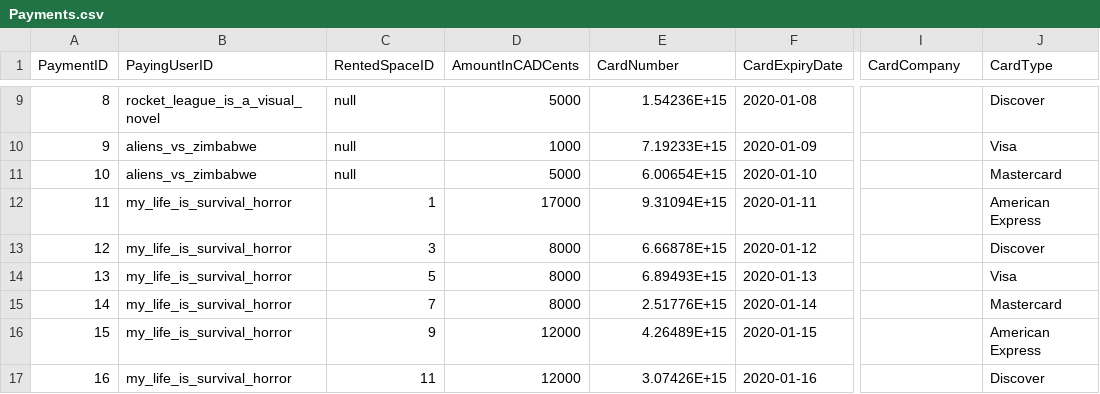
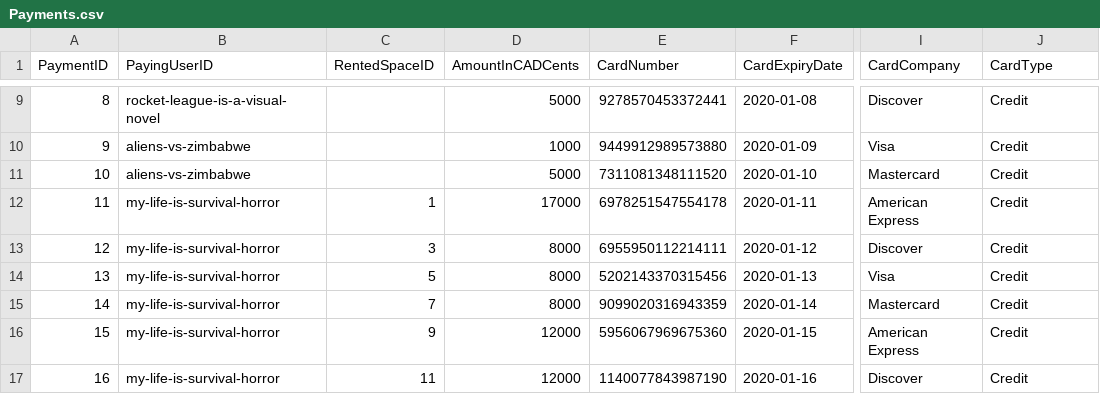
Before and after one commit to Big-Buddy/all-your-database, a CSV file: data/Payments.csv, drawn as a sheet; only a part is shown, gaps mark what is left out; the diff covers the shown part only; the diff names each change by its address in the sheet, - before the commit and + after, or states it on an @@ line.

```diff
--- a/data/Payments.csv
+++ b/data/Payments.csv
-B9 (PayingUserID): rocket_league_is_a_visual_novel
+B9 (PayingUserID): rocket-league-is-a-visual-novel
-C9:C11 (RentedSpaceID): null
+C9:C11 (RentedSpaceID): (empty)
-E9 (CardNumber): 1.54236E+15
+E9 (CardNumber): 9278570453372441
-I9 (CardCompany): (empty)
+I9 (CardCompany): Discover
-J9 (CardType): Discover
+J9 (CardType): Credit
-B10:B11 (PayingUserID): aliens_vs_zimbabwe
+B10:B11 (PayingUserID): aliens-vs-zimbabwe
-E10 (CardNumber): 7.19233E+15
+E10 (CardNumber): 9449912989573880
-I10 (CardCompany): (empty)
+I10 (CardCompany): Visa
-J10 (CardType): Visa
+J10 (CardType): Credit
-E11 (CardNumber): 6.00654E+15
+E11 (CardNumber): 7311081348111520
-I11 (CardCompany): (empty)
+I11 (CardCompany): Mastercard
-J11 (CardType): Mastercard
+J11 (CardType): Credit
-B12:B17 (PayingUserID): my_life_is_survival_horror
+B12:B17 (PayingUserID): my-life-is-survival-horror
-E12 (CardNumber): 9.31094E+15
+E12 (CardNumber): 6978251547554178
-I12 (CardCompany): (empty)
+I12 (CardCompany): American Express
-J12 (CardType): American Express
+J12 (CardType): Credit
-E13 (CardNumber): 6.66878E+15
+E13 (CardNumber): 6955950112214111
-I13 (CardCompany): (empty)
+I13 (CardCompany): Discover
-J13 (CardType): Discover
+J13 (CardType): Credit
-E14 (CardNumber): 6.89493E+15
+E14 (CardNumber): 5202143370315456
-I14 (CardCompany): (empty)
+I14 (CardCompany): Visa
-J14 (CardType): Visa
+J14 (CardType): Credit
-E15 (CardNumber): 2.51776E+15
+E15 (CardNumber): 9099020316943359
-I15 (CardCompany): (empty)
+I15 (CardCompany): Mastercard
-J15 (CardType): Mastercard
+J15 (CardType): Credit
-E16 (CardNumber): 4.26489E+15
+E16 (CardNumber): 5956067969675360
-I16 (CardCompany): (empty)
+I16 (CardCompany): American Express
-J16 (CardType): American Express
+J16 (CardType): Credit
-E17 (CardNumber): 3.07426E+15
+E17 (CardNumber): 1140077843987190
-I17 (CardCompany): (empty)
+I17 (CardCompany): Discover
-J17 (CardType): Discover
+J17 (CardType): Credit
```
Also changed, not shown: 91 edited cells elsewhere in this file, data/Ads.csv, data/Ratings.csv, 4 other files.
